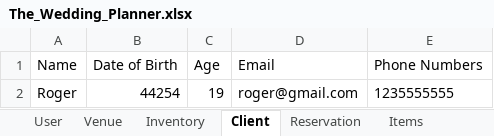
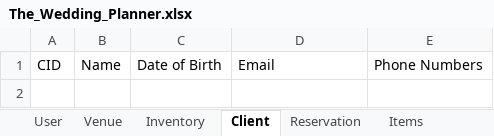
Before and after one commit to Chavaughn/TheWeddingPlanner, an Excel workbook: src/res/sheets/The_Wedding_Planner.xlsx, sheet Client, drawn as a sheet; values as stored, in another font and other column widths than the file's, no borders; removed rows and columns are numbered as before the commit, all else as after; the diff names each change by its address in the sheet, - before the commit and + after, or states it on an @@ line.

```diff
--- a/src/res/sheets/The_Wedding_Planner.xlsx (sheet Client)
+++ b/src/res/sheets/The_Wedding_Planner.xlsx (sheet Client)
+column A, row 1: CID
-column C, row 1: Age
-row 2: Roger | 44254 | 19 | roger@gmail.com | 1235555555
```
Also changed, not shown: sheet Venue, sheet Inventory, other sheet tabs, 4 other files.
